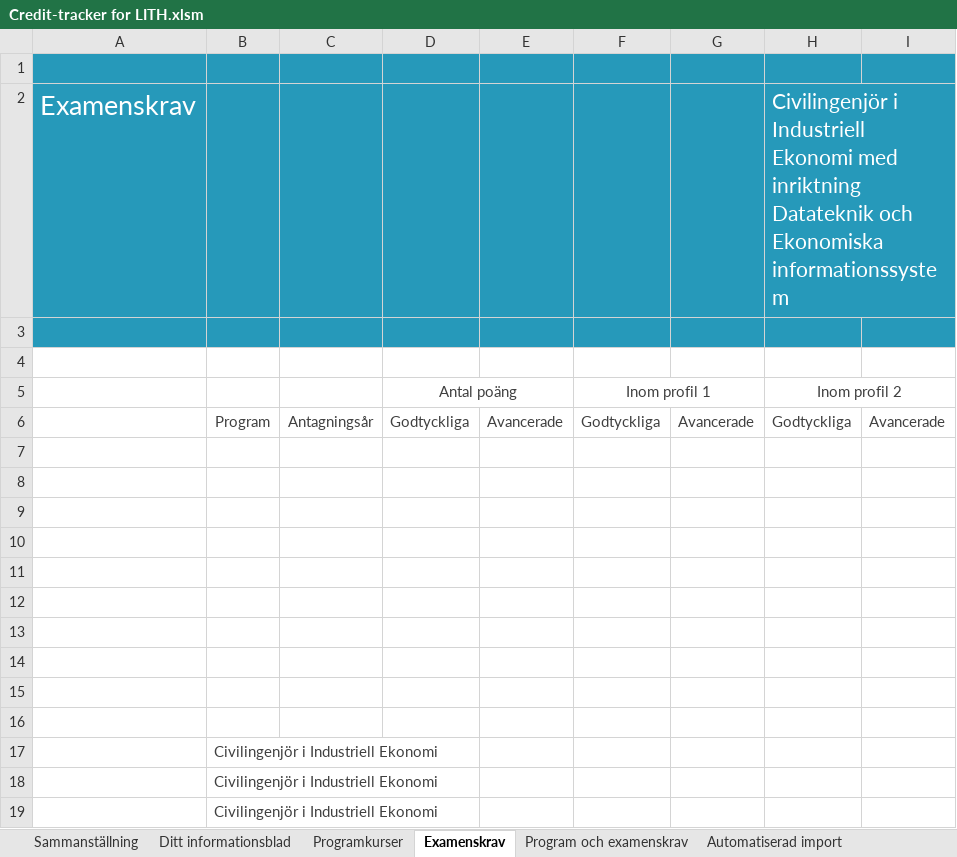
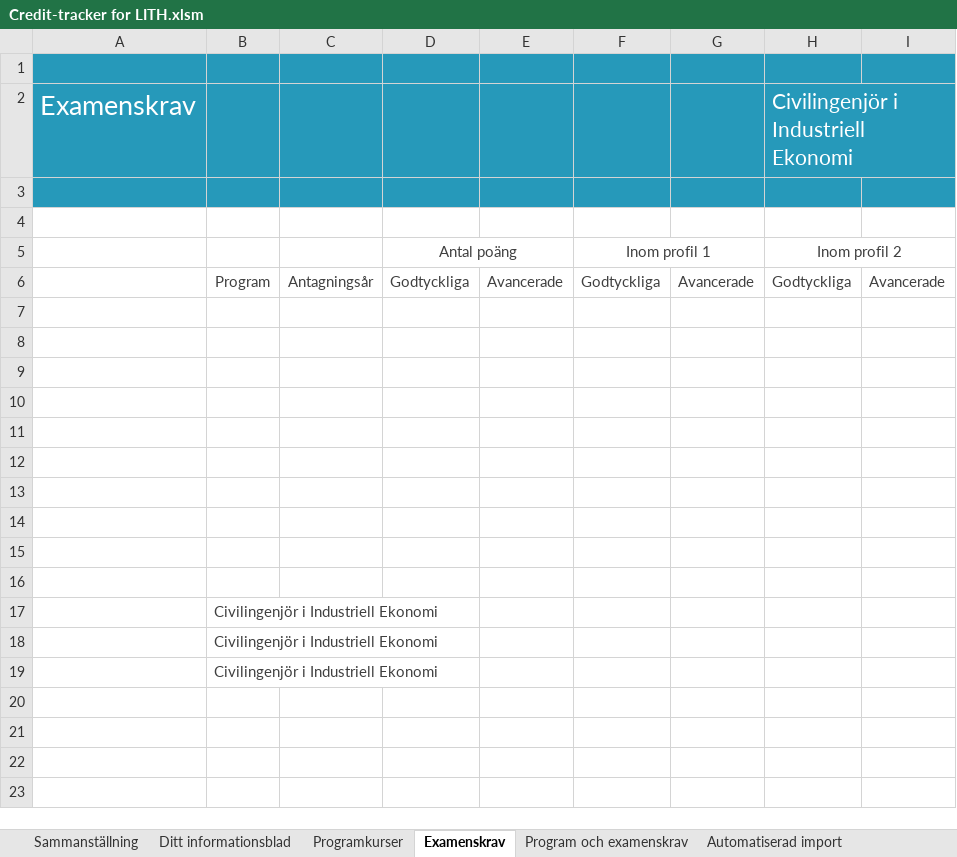
Before and after one commit to TobiasGenborg/Credit-tracker, an Excel workbook: Credit-tracker for LITH.xlsm, sheet Examenskrav, drawn as a sheet; values as stored, in another font and other column widths than the file's, no borders; the diff names each change by its address in the sheet, - before the commit and + after, or states it on an @@ line.

```diff
--- a/Credit-tracker for LITH.xlsm (sheet Examenskrav)
+++ b/Credit-tracker for LITH.xlsm (sheet Examenskrav)
-H2: …Industriell Ekonomi med inriktning Datateknik och Ekonomiska informationssystem
+H2: …Industriell Ekonomi
```
Also changed, not shown: sheet Data, sheet Ditt informationsblad, sheet Sammanställning, sheet Programkurser, sheet Automatiserad import, formulas that keep their value, hidden cells, charts or pictures.
